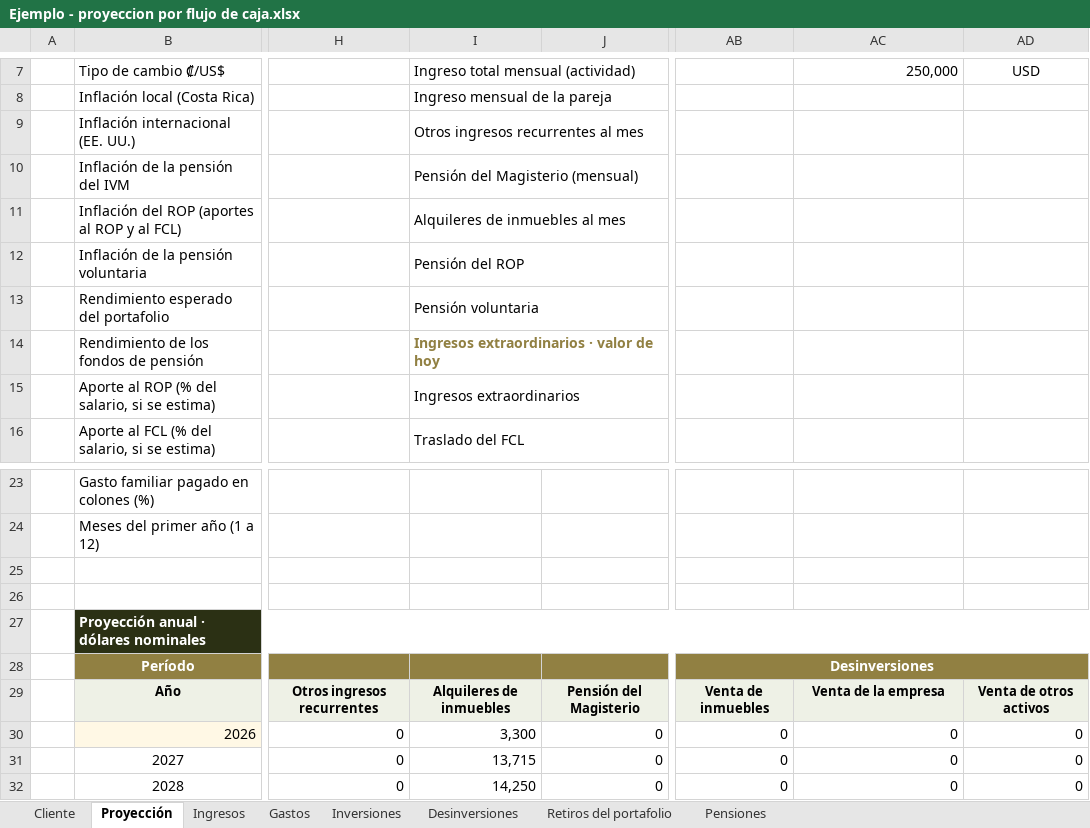
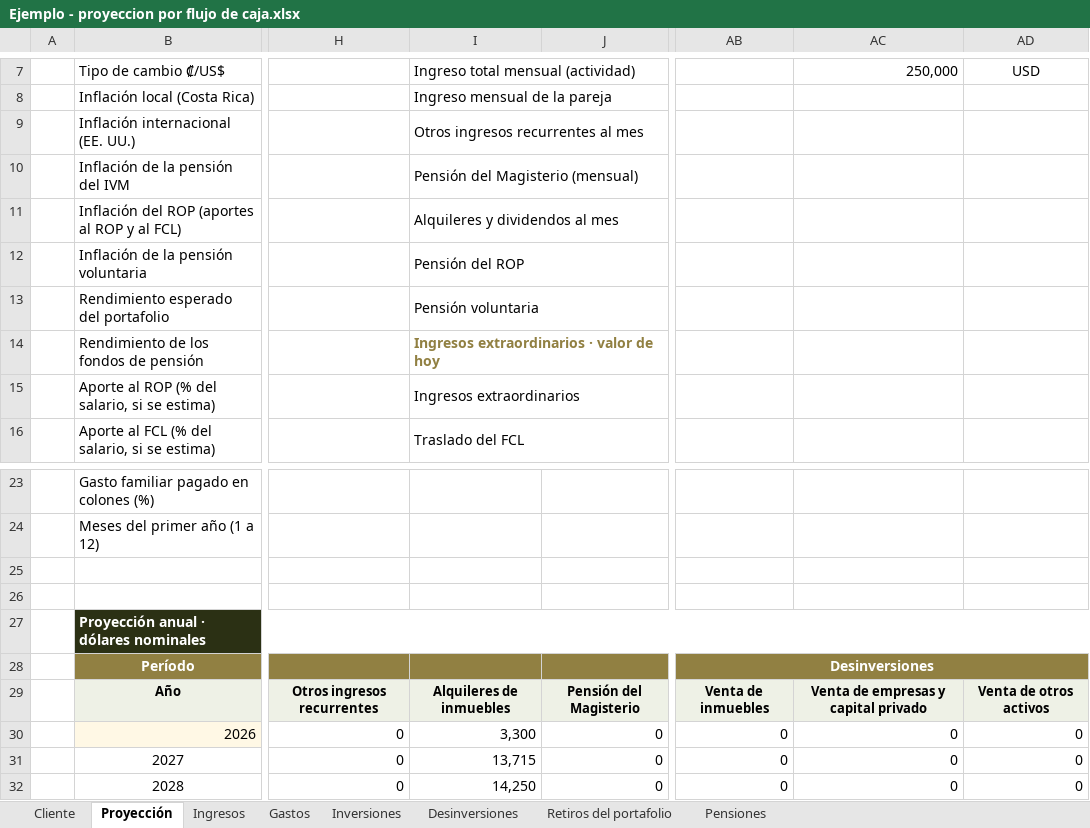
Before and after one commit to jzunigachoto/chotocruzco-FinancePlanning, an Excel workbook: Ejemplo - proyeccion por flujo de caja.xlsx, sheet Proyección, drawn as a sheet; only a part is shown, gaps mark what is left out; values as stored, in another font and other column widths than the file's, no borders; charts and pictures not drawn; the diff names each change by its address in the sheet, - before the commit and + after, or states it on an @@ line.

```diff
--- a/Ejemplo - proyeccion por flujo de caja.xlsx (sheet Proyección)
+++ b/Ejemplo - proyeccion por flujo de caja.xlsx (sheet Proyección)
-I11: Alquileres de inmuebles al mes
+I11: Alquileres y dividendos al mes
-AC29: Venta de la empresa
+AC29: Venta de empresas y capital privado
```
Also changed, not shown: sheet Ingresos, sheet Desinversiones, charts or pictures, plantilla_familias.xlsx, plantilla_instituciones.xlsx, 8 other files.
